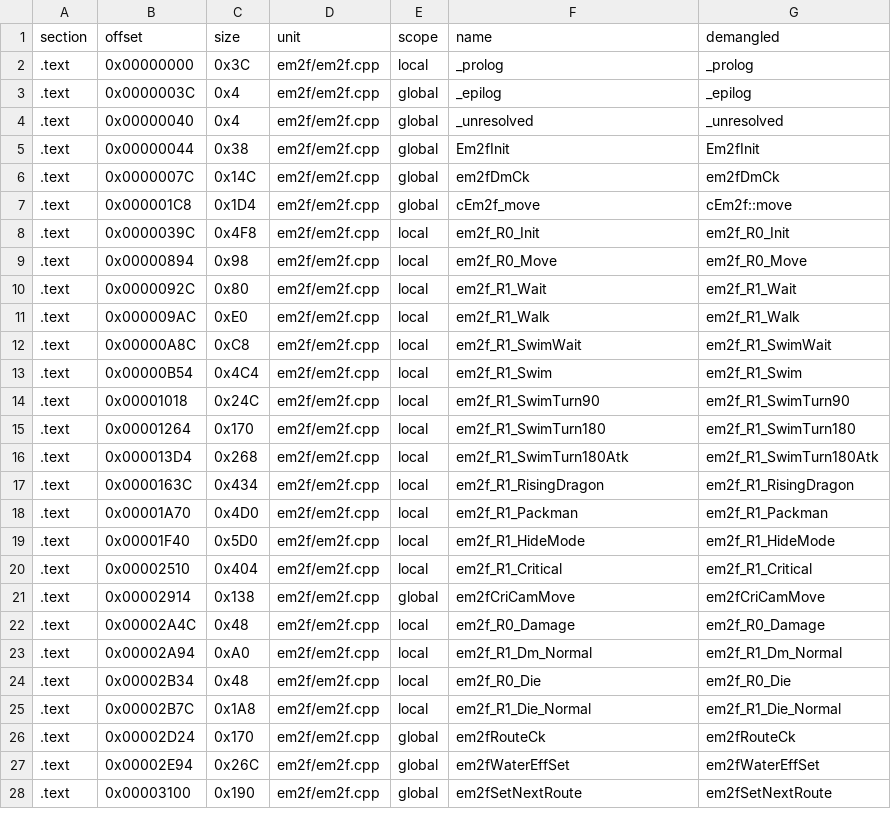
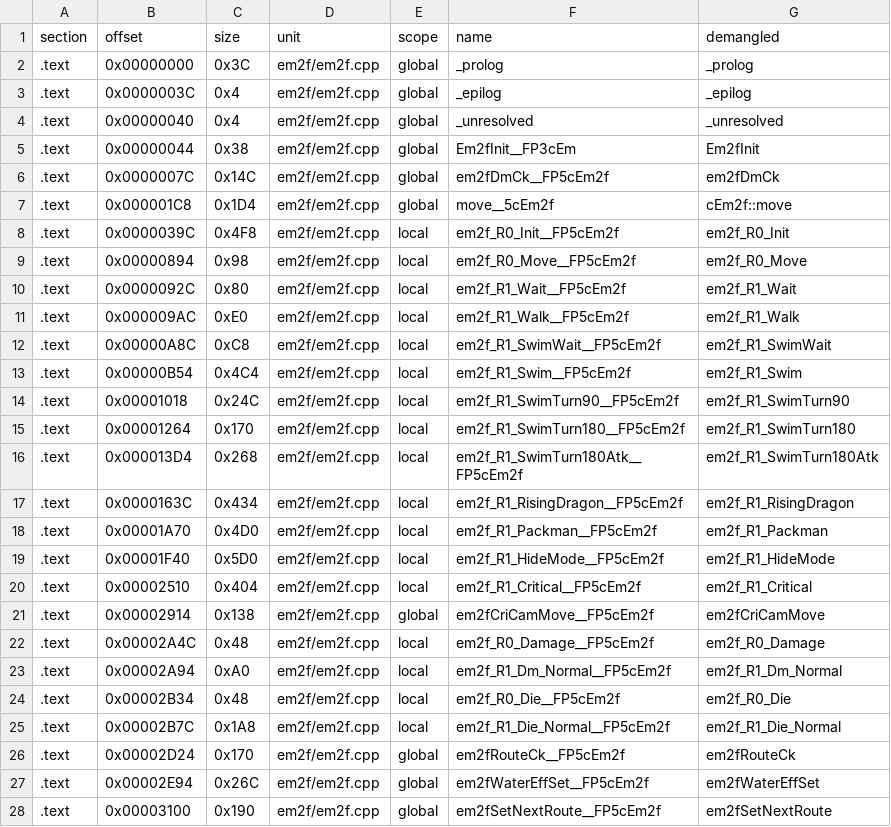
Before and after one commit to Penguinjanator/re4, a TSV file: config/G4BE08/modules/em2f/sym_map.tsv, drawn as a sheet; only a part is shown; the diff covers the shown part only.

Commit message:
enemy modules em29 35/36, em21 30/35, em2f 26/41 written (data identical); tools/perm_stores.py statement-permutation harness; idioms

```diff
--- a/config/G4BE08/modules/em2f/sym_map.tsv
+++ b/config/G4BE08/modules/em2f/sym_map.tsv
@@ -1,28 +1,28 @@
 section	offset	size	unit	scope	name	demangled
-.text	0x00000000	0x3C	em2f/em2f.cpp	local	_prolog	_prolog
+.text	0x00000000	0x3C	em2f/em2f.cpp	global	_prolog	_prolog
 .text	0x0000003C	0x4	em2f/em2f.cpp	global	_epilog	_epilog
 .text	0x00000040	0x4	em2f/em2f.cpp	global	_unresolved	_unresolved
-.text	0x00000044	0x38	em2f/em2f.cpp	global	Em2fInit	Em2fInit
-.text	0x0000007C	0x14C	em2f/em2f.cpp	global	em2fDmCk	em2fDmCk
-.text	0x000001C8	0x1D4	em2f/em2f.cpp	global	cEm2f_move	cEm2f::move
-.text	0x0000039C	0x4F8	em2f/em2f.cpp	local	em2f_R0_Init	em2f_R0_Init
-.text	0x00000894	0x98	em2f/em2f.cpp	local	em2f_R0_Move	em2f_R0_Move
-.text	0x0000092C	0x80	em2f/em2f.cpp	local	em2f_R1_Wait	em2f_R1_Wait
-.text	0x000009AC	0xE0	em2f/em2f.cpp	local	em2f_R1_Walk	em2f_R1_Walk
-.text	0x00000A8C	0xC8	em2f/em2f.cpp	local	em2f_R1_SwimWait	em2f_R1_SwimWait
-.text	0x00000B54	0x4C4	em2f/em2f.cpp	local	em2f_R1_Swim	em2f_R1_Swim
-.text	0x00001018	0x24C	em2f/em2f.cpp	local	em2f_R1_SwimTurn90	em2f_R1_SwimTurn90
-.text	0x00001264	0x170	em2f/em2f.cpp	local	em2f_R1_SwimTurn180	em2f_R1_SwimTurn180
-.text	0x000013D4	0x268	em2f/em2f.cpp	local	em2f_R1_SwimTurn180Atk	em2f_R1_SwimTurn180Atk
-.text	0x0000163C	0x434	em2f/em2f.cpp	local	em2f_R1_RisingDragon	em2f_R1_RisingDragon
-.text	0x00001A70	0x4D0	em2f/em2f.cpp	local	em2f_R1_Packman	em2f_R1_Packman
-.text	0x00001F40	0x5D0	em2f/em2f.cpp	local	em2f_R1_HideMode	em2f_R1_HideMode
-.text	0x00002510	0x404	em2f/em2f.cpp	local	em2f_R1_Critical	em2f_R1_Critical
-.text	0x00002914	0x138	em2f/em2f.cpp	global	em2fCriCamMove	em2fCriCamMove
-.text	0x00002A4C	0x48	em2f/em2f.cpp	local	em2f_R0_Damage	em2f_R0_Damage
-.text	0x00002A94	0xA0	em2f/em2f.cpp	local	em2f_R1_Dm_Normal	em2f_R1_Dm_Normal
-.text	0x00002B34	0x48	em2f/em2f.cpp	local	em2f_R0_Die	em2f_R0_Die
-.text	0x00002B7C	0x1A8	em2f/em2f.cpp	local	em2f_R1_Die_Normal	em2f_R1_Die_Normal
-.text	0x00002D24	0x170	em2f/em2f.cpp	global	em2fRouteCk	em2fRouteCk
-.text	0x00002E94	0x26C	em2f/em2f.cpp	global	em2fWaterEffSet	em2fWaterEffSet
-.text	0x00003100	0x190	em2f/em2f.cpp	global	em2fSetNextRoute	em2fSetNextRoute
+.text	0x00000044	0x38	em2f/em2f.cpp	global	Em2fInit__FP3cEm	Em2fInit
+.text	0x0000007C	0x14C	em2f/em2f.cpp	global	em2fDmCk__FP5cEm2f	em2fDmCk
+.text	0x000001C8	0x1D4	em2f/em2f.cpp	global	move__5cEm2f	cEm2f::move
+.text	0x0000039C	0x4F8	em2f/em2f.cpp	local	em2f_R0_Init__FP5cEm2f	em2f_R0_Init
+.text	0x00000894	0x98	em2f/em2f.cpp	local	em2f_R0_Move__FP5cEm2f	em2f_R0_Move
+.text	0x0000092C	0x80	em2f/em2f.cpp	local	em2f_R1_Wait__FP5cEm2f	em2f_R1_Wait
+.text	0x000009AC	0xE0	em2f/em2f.cpp	local	em2f_R1_Walk__FP5cEm2f	em2f_R1_Walk
+.text	0x00000A8C	0xC8	em2f/em2f.cpp	local	em2f_R1_SwimWait__FP5cEm2f	em2f_R1_SwimWait
+.text	0x00000B54	0x4C4	em2f/em2f.cpp	local	em2f_R1_Swim__FP5cEm2f	em2f_R1_Swim
+.text	0x00001018	0x24C	em2f/em2f.cpp	local	em2f_R1_SwimTurn90__FP5cEm2f	em2f_R1_SwimTurn90
+.text	0x00001264	0x170	em2f/em2f.cpp	local	em2f_R1_SwimTurn180__FP5cEm2f	em2f_R1_SwimTurn180
+.text	0x000013D4	0x268	em2f/em2f.cpp	local	em2f_R1_SwimTurn180Atk__FP5cEm2f	em2f_R1_SwimTurn180Atk
+.text	0x0000163C	0x434	em2f/em2f.cpp	local	em2f_R1_RisingDragon__FP5cEm2f	em2f_R1_RisingDragon
+.text	0x00001A70	0x4D0	em2f/em2f.cpp	local	em2f_R1_Packman__FP5cEm2f	em2f_R1_Packman
+.text	0x00001F40	0x5D0	em2f/em2f.cpp	local	em2f_R1_HideMode__FP5cEm2f	em2f_R1_HideMode
+.text	0x00002510	0x404	em2f/em2f.cpp	local	em2f_R1_Critical__FP5cEm2f	em2f_R1_Critical
+.text	0x00002914	0x138	em2f/em2f.cpp	global	em2fCriCamMove__FP5cEm2f	em2fCriCamMove
+.text	0x00002A4C	0x48	em2f/em2f.cpp	local	em2f_R0_Damage__FP5cEm2f	em2f_R0_Damage
+.text	0x00002A94	0xA0	em2f/em2f.cpp	local	em2f_R1_Dm_Normal__FP5cEm2f	em2f_R1_Dm_Normal
+.text	0x00002B34	0x48	em2f/em2f.cpp	local	em2f_R0_Die__FP5cEm2f	em2f_R0_Die
+.text	0x00002B7C	0x1A8	em2f/em2f.cpp	local	em2f_R1_Die_Normal__FP5cEm2f	em2f_R1_Die_Normal
+.text	0x00002D24	0x170	em2f/em2f.cpp	global	em2fRouteCk__FP5cEm2f	em2fRouteCk
+.text	0x00002E94	0x26C	em2f/em2f.cpp	global	em2fWaterEffSet__FP5cEm2f	em2fWaterEffSet
+.text	0x00003100	0x190	em2f/em2f.cpp	global	em2fSetNextRoute__FP5cEm2f	em2fSetNextRoute
```
Also changed, not shown: 14 edited cells elsewhere in this file, config/G4BE08/modules/em21/sym_map.tsv, config/G4BE08/modules/em29/sym_map.tsv, 12 other files.
